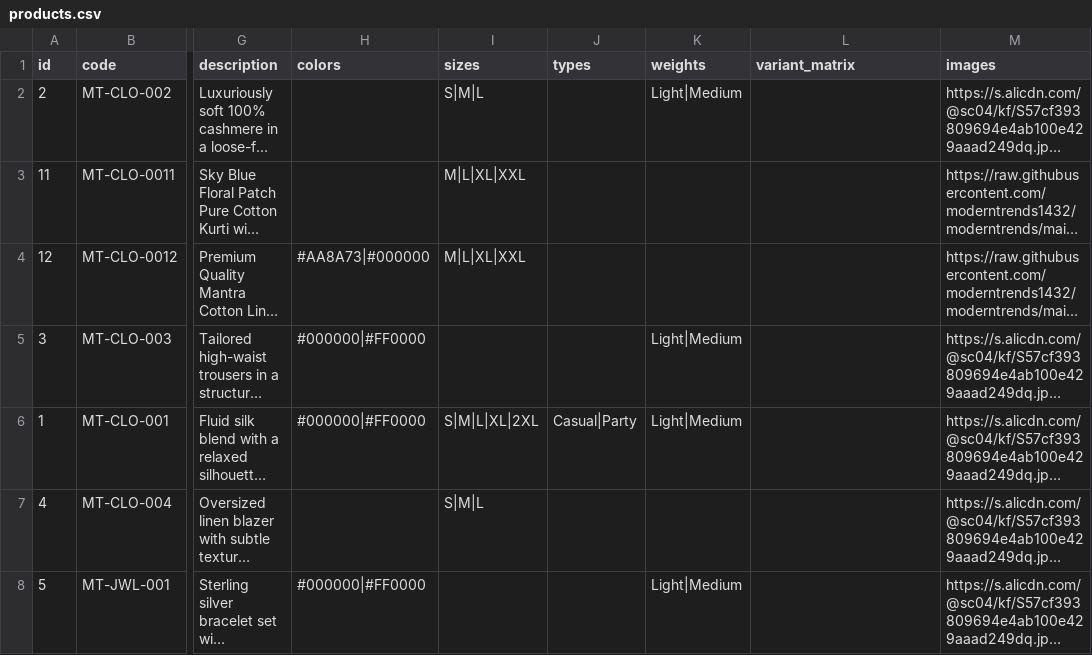
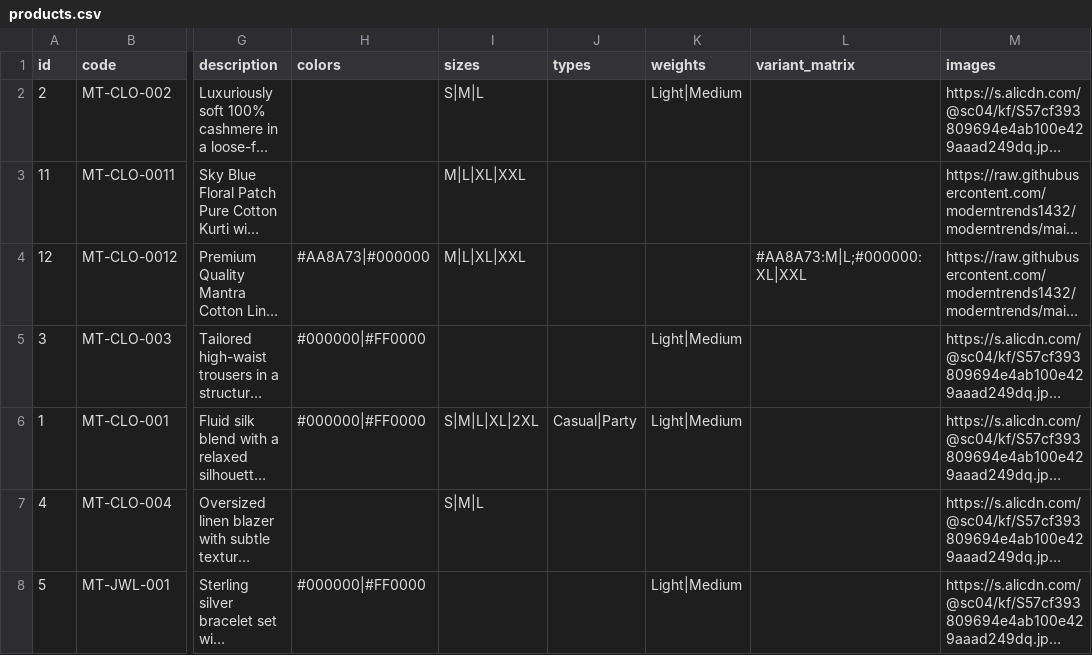
Before and after one commit to Atif-Baig/moderntrends, a CSV file: products.csv, drawn as a sheet; only a part is shown, gaps mark what is left out; long unchanged cells end in …; the diff names each change by its address in the sheet, - before the commit and + after, or states it on an @@ line.

Commit message:
chore: update products.csv

```diff
--- a/products.csv
+++ b/products.csv
-L4 (variant_matrix): (empty)
+L4 (variant_matrix): #AA8A73:M|L;#000000:XL|XXL
```
